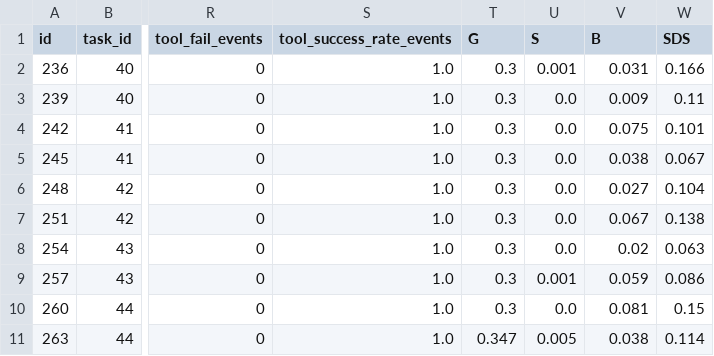
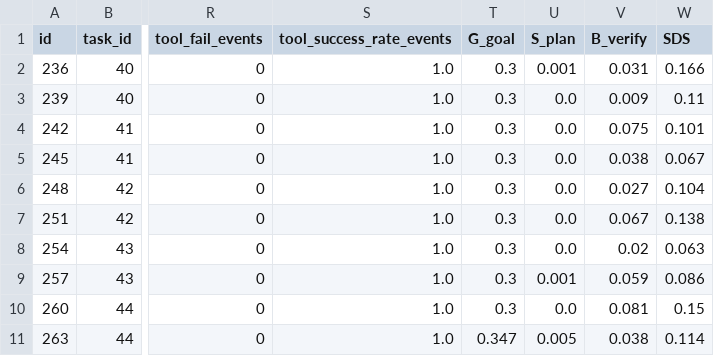
Before and after one commit to Guangy627/ccbench, a CSV file: out_parsed/ccbench_parsed.csv, drawn as a sheet; only a part is shown, gaps mark what is left out; the diff names each change by its address in the sheet, - before the commit and + after, or states it on an @@ line.

```diff
--- a/out_parsed/ccbench_parsed.csv
+++ b/out_parsed/ccbench_parsed.csv
-T1: G
+T1: G_goal
-U1: S
+U1: S_plan
-V1: B
+V1: B_verify
```
Also changed, not shown: 26 other files.
